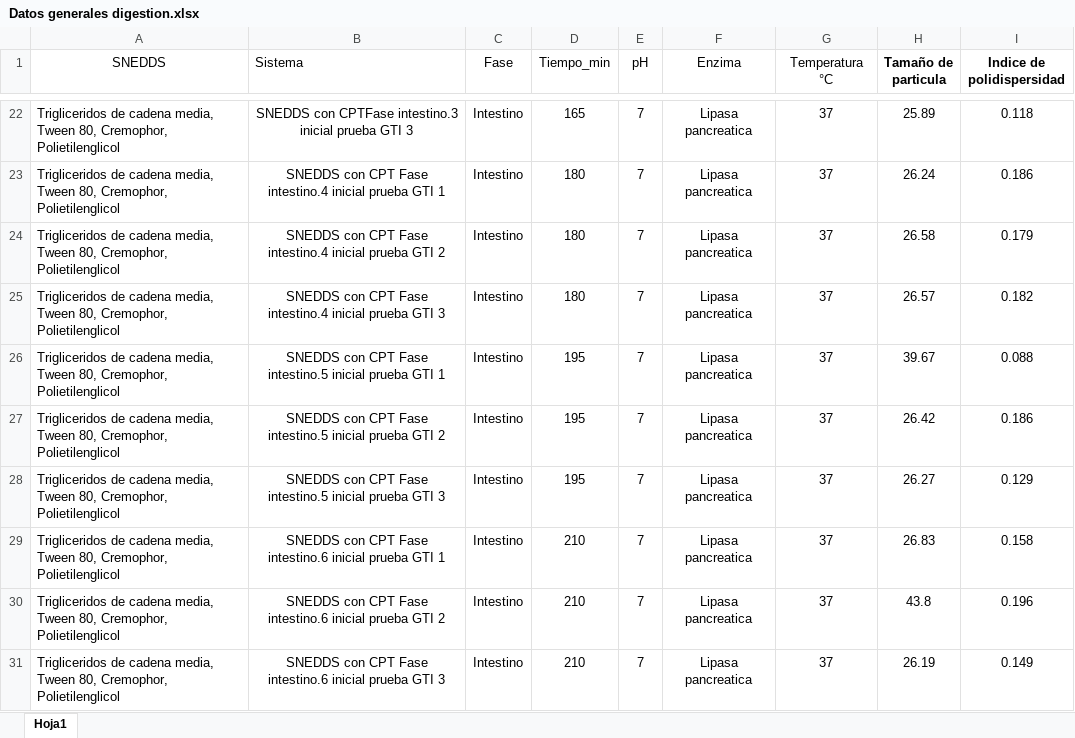
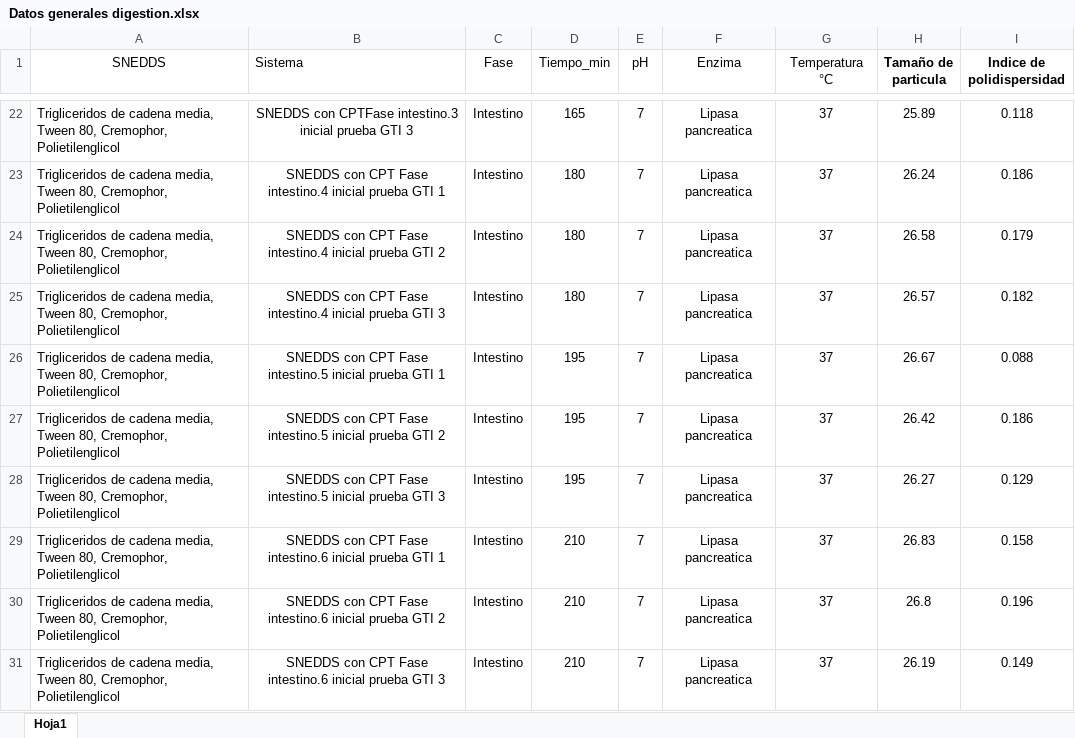
Before and after one commit to 2403038/proyecto-1, an Excel workbook: Datos generales digestion.xlsx, sheet Hoja1, drawn as a sheet; only a part is shown, gaps mark what is left out; values as stored, in another font and other column widths than the file's, no borders; the diff covers the shown part only; the diff names each change by its address in the sheet, - before the commit and + after, or states it on an @@ line.

```diff
--- a/Datos generales digestion.xlsx (sheet Hoja1)
+++ b/Datos generales digestion.xlsx (sheet Hoja1)
-H26 (Tamaño de particula): 39.67
+H26 (Tamaño de particula): 26.67
-H30 (Tamaño de particula): 43.8
+H30 (Tamaño de particula): 26.8
```
Also changed, not shown: 5 edited cells elsewhere in this sheet, 1 other file.
